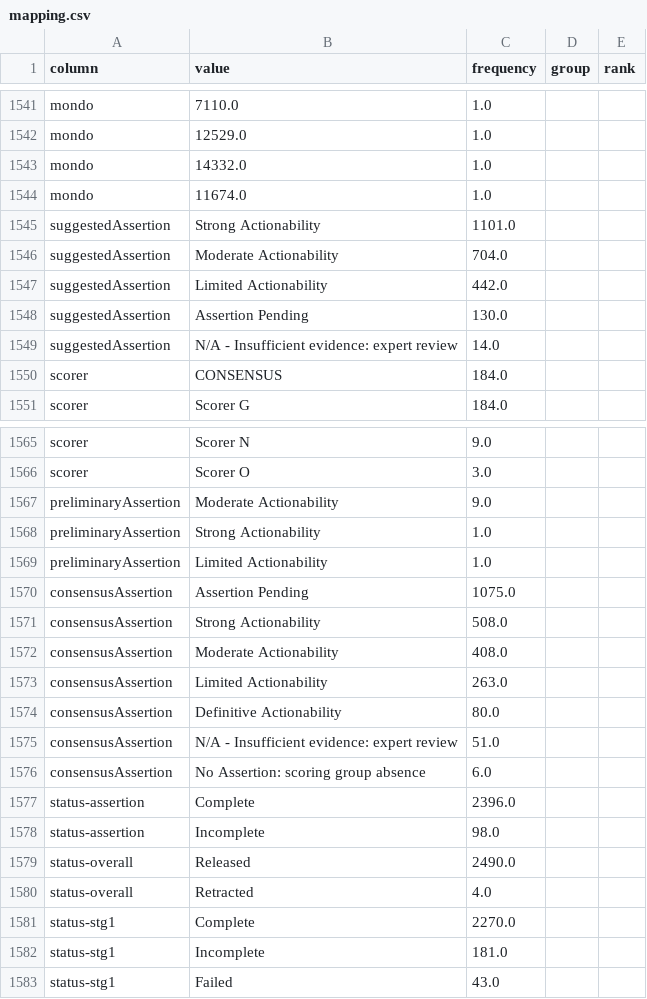
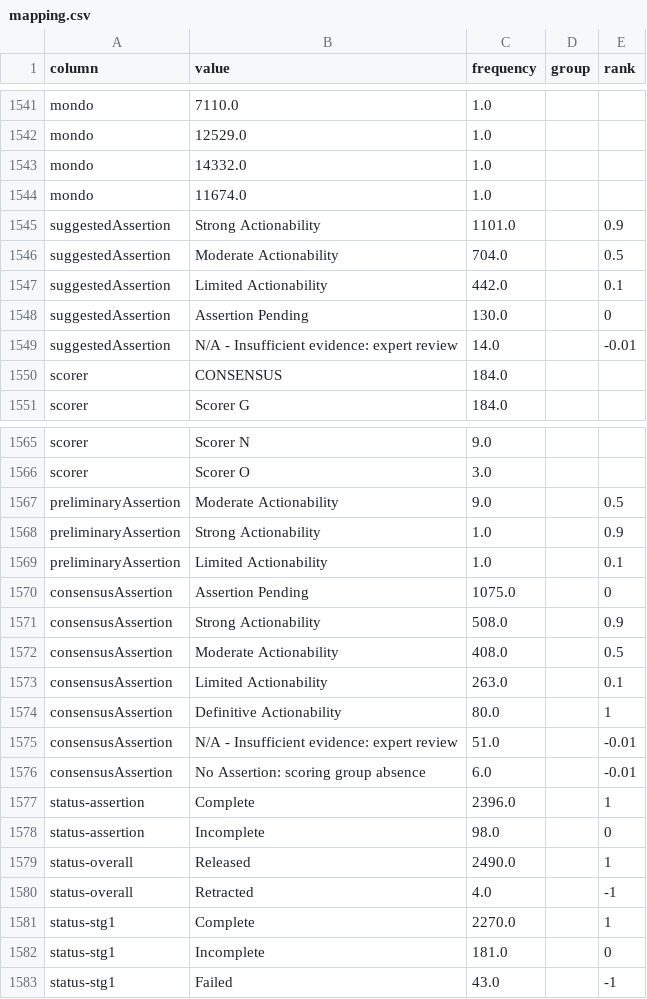
Before and after one commit to mgbpm/CATT, a CSV file: sources/clingen-actionability-all-assertions-adult/mapping.csv, drawn as a sheet; only a part is shown, gaps mark what is left out.

Commit message:
Onehot encoding, category encoding, remove extra mapping columns, cleanup logging

```diff
--- a/sources/clingen-actionability-all-assertions-adult/mapping.csv
+++ b/sources/clingen-actionability-all-assertions-adult/mapping.csv
@@ -1544,7 +1544,7 @@ mondo,14332.0,1.0,,
 mondo,11674.0,1.0,,
-suggestedAssertion,Strong Actionability,1101.0,,
-suggestedAssertion,Moderate Actionability,704.0,,
-suggestedAssertion,Limited Actionability,442.0,,
-suggestedAssertion,Assertion Pending,130.0,,
-suggestedAssertion,N/A - Insufficient evidence: expert review,14.0,,
+suggestedAssertion,Strong Actionability,1101.0,,0.9
+suggestedAssertion,Moderate Actionability,704.0,,0.5
+suggestedAssertion,Limited Actionability,442.0,,0.1
+suggestedAssertion,Assertion Pending,130.0,,0
+suggestedAssertion,N/A - Insufficient evidence: expert review,14.0,,-0.01
 scorer,CONSENSUS,184.0,,
@@ -1566,18 +1566,18 @@ scorer,Scorer N,9.0,,
 scorer,Scorer O,3.0,,
-preliminaryAssertion,Moderate Actionability,9.0,,
-preliminaryAssertion,Strong Actionability,1.0,,
-preliminaryAssertion,Limited Actionability,1.0,,
-consensusAssertion,Assertion Pending,1075.0,,
-consensusAssertion,Strong Actionability,508.0,,
-consensusAssertion,Moderate Actionability,408.0,,
-consensusAssertion,Limited Actionability,263.0,,
-consensusAssertion,Definitive Actionability,80.0,,
-consensusAssertion,N/A - Insufficient evidence: expert review,51.0,,
-consensusAssertion,No Assertion: scoring group absence,6.0,,
-status-assertion,Complete,2396.0,,
-status-assertion,Incomplete,98.0,,
-status-overall,Released,2490.0,,
-status-overall,Retracted,4.0,,
-status-stg1,Complete,2270.0,,
-status-stg1,Incomplete,181.0,,
-status-stg1,Failed,43.0,,
+preliminaryAssertion,Moderate Actionability,9.0,,0.5
+preliminaryAssertion,Strong Actionability,1.0,,0.9
+preliminaryAssertion,Limited Actionability,1.0,,0.1
+consensusAssertion,Assertion Pending,1075.0,,0
+consensusAssertion,Strong Actionability,508.0,,0.9
+consensusAssertion,Moderate Actionability,408.0,,0.5
+consensusAssertion,Limited Actionability,263.0,,0.1
+consensusAssertion,Definitive Actionability,80.0,,1
+consensusAssertion,N/A - Insufficient evidence: expert review,51.0,,-0.01
+consensusAssertion,No Assertion: scoring group absence,6.0,,-0.01
+status-assertion,Complete,2396.0,,1
+status-assertion,Incomplete,98.0,,0
+status-overall,Released,2490.0,,1
+status-overall,Retracted,4.0,,-1
+status-stg1,Complete,2270.0,,1
+status-stg1,Incomplete,181.0,,0
+status-stg1,Failed,43.0,,-1
```
Also changed, not shown: 1 other file.
